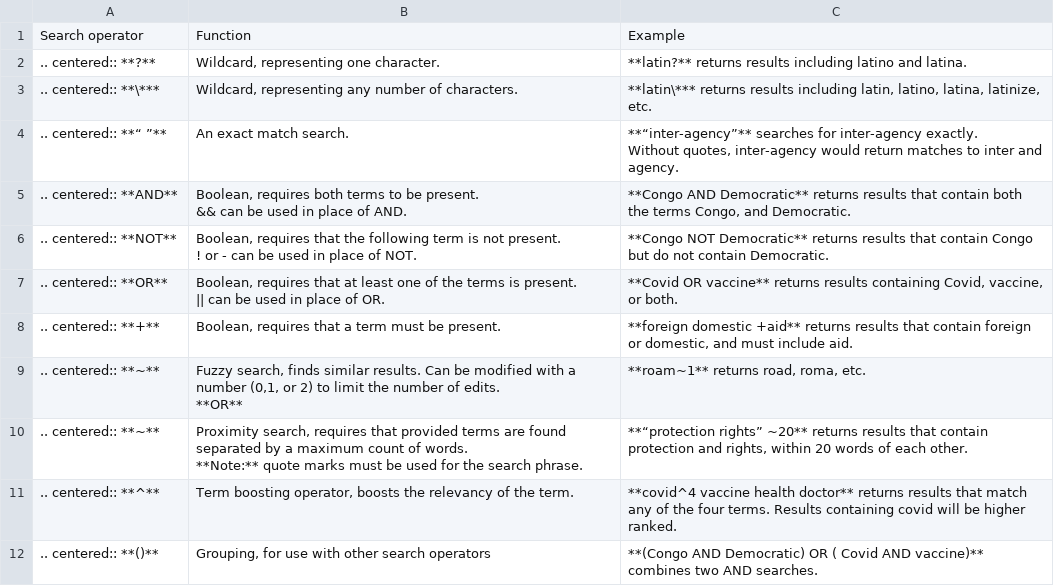
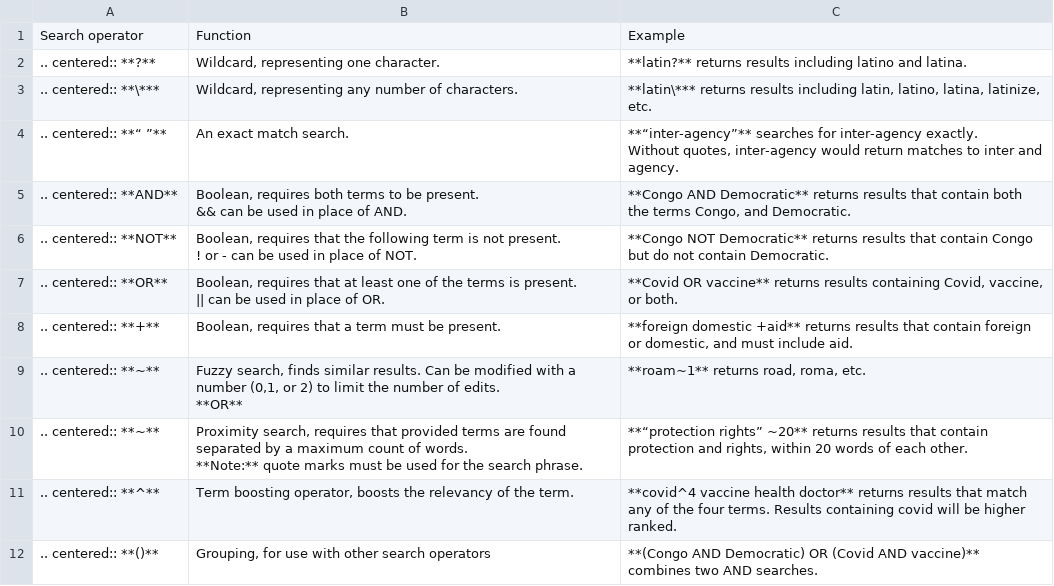
Before and after one commit to IATI/iati-datastore-docs, a CSV file: docs/tables/search_operators.csv, drawn as a sheet.

Commit message:
Adding more queries
Relevant content from https://www.iaticonnect.org/Data-Use-Query-2

```diff
--- a/docs/tables/search_operators.csv
+++ b/docs/tables/search_operators.csv
@@ -23,2 +23,2 @@ Without quotes, inter-agency would return matches to inter and agency."
 .. centered:: **^**,"Term boosting operator, boosts the relevancy of the term.",**covid^4 vaccine health doctor** returns results that match any of the four terms. Results containing covid will be higher ranked.
-.. centered:: **()**,"Grouping, for use with other search operators",**(Congo AND Democratic) OR ( Covid AND vaccine)** combines two AND searches.
+.. centered:: **()**,"Grouping, for use with other search operators",**(Congo AND Democratic) OR (Covid AND vaccine)** combines two AND searches.
```
Also changed, not shown: 7 other files.
